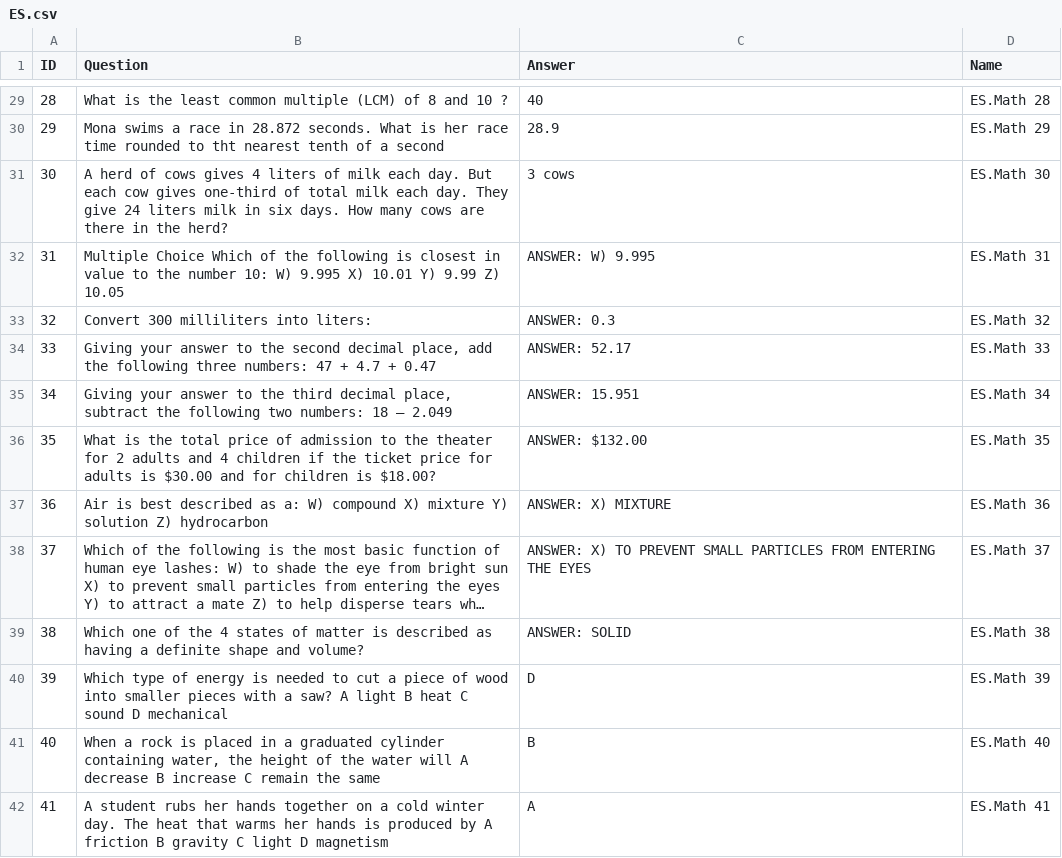
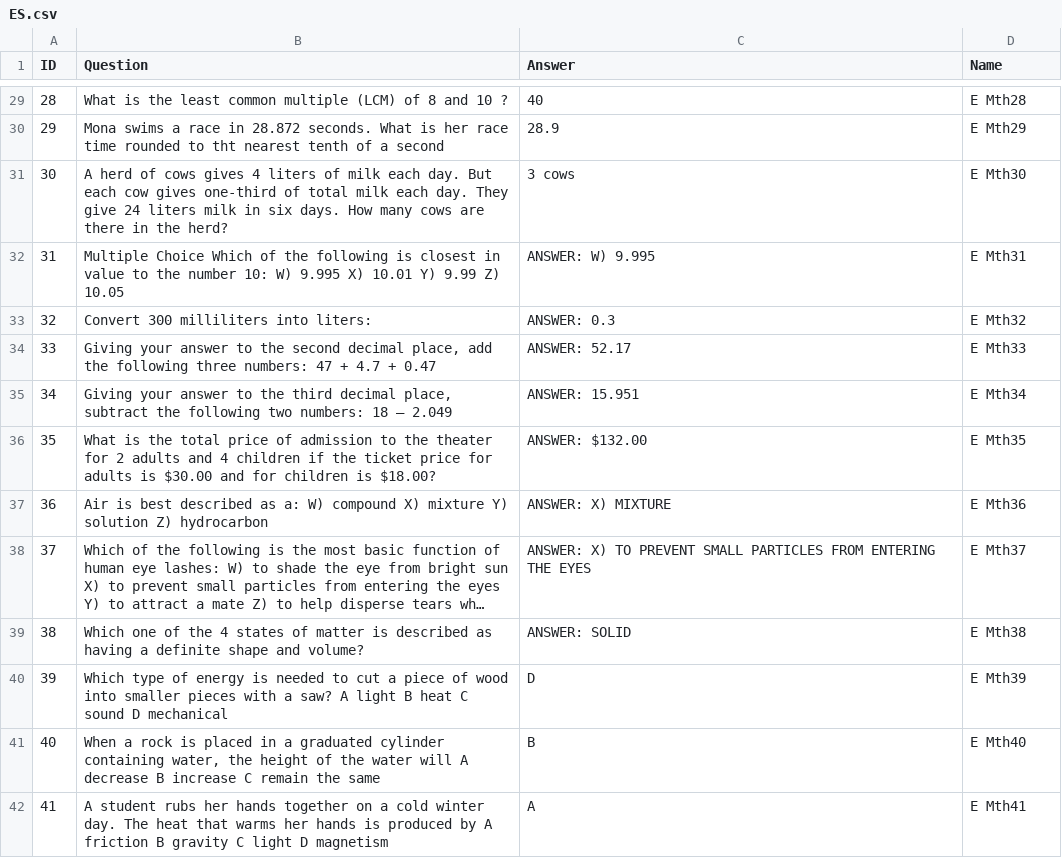
Before and after one commit to Danny-Dasilva/RDL-Questions, a CSV file: ES.csv, drawn as a sheet; only a part is shown, gaps mark what is left out; long unchanged cells end in …; the diff covers the shown part only; the diff names each change by its address in the sheet, - before the commit and + after, or states it on an @@ line.

```diff
--- a/ES.csv
+++ b/ES.csv
-D29 (Name): ES.Math 28
+D29 (Name): E Mth28
-D30 (Name): ES.Math 29
+D30 (Name): E Mth29
-D31 (Name): ES.Math 30
+D31 (Name): E Mth30
-D32 (Name): ES.Math 31
+D32 (Name): E Mth31
-D33 (Name): ES.Math 32
+D33 (Name): E Mth32
-D34 (Name): ES.Math 33
+D34 (Name): E Mth33
-D35 (Name): ES.Math 34
+D35 (Name): E Mth34
-D36 (Name): ES.Math 35
+D36 (Name): E Mth35
-D37 (Name): ES.Math 36
+D37 (Name): E Mth36
-D38 (Name): ES.Math 37
+D38 (Name): E Mth37
-D39 (Name): ES.Math 38
+D39 (Name): E Mth38
-D40 (Name): ES.Math 39
+D40 (Name): E Mth39
-D41 (Name): ES.Math 40
+D41 (Name): E Mth40
-D42 (Name): ES.Math 41
+D42 (Name): E Mth41
```
Also changed, not shown: 137 edited cells elsewhere in this file, 2 other files.
